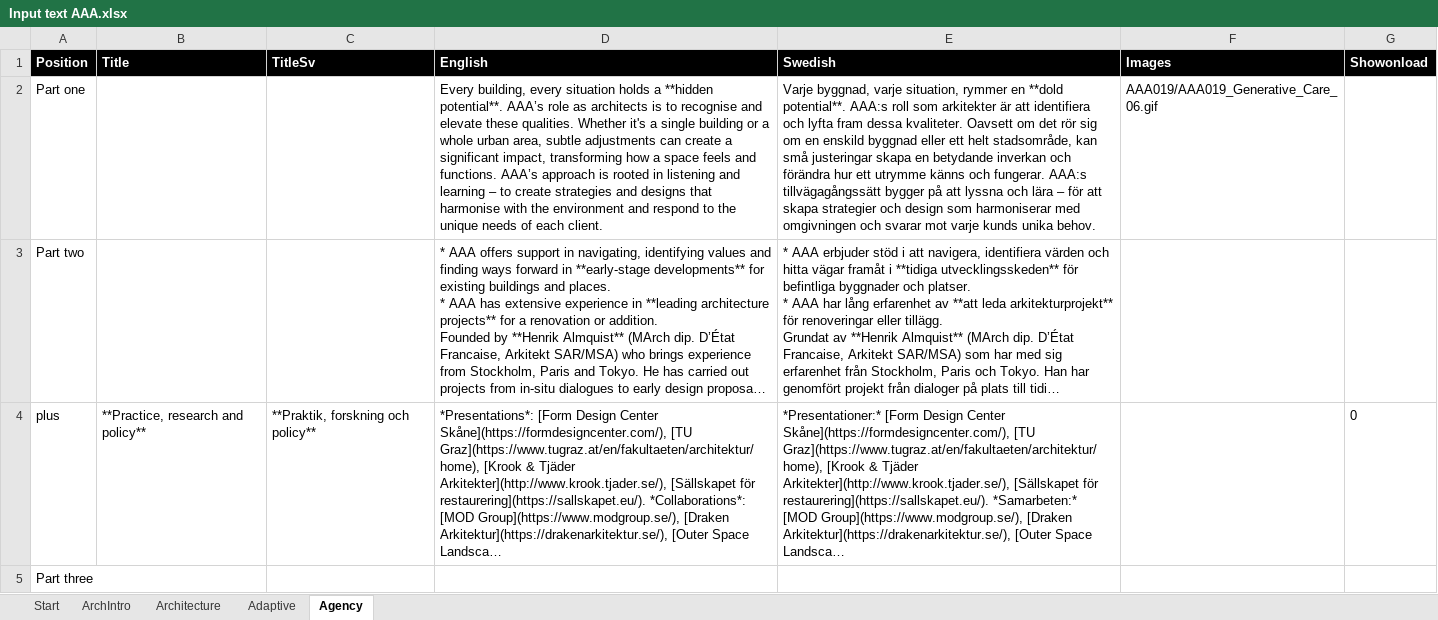
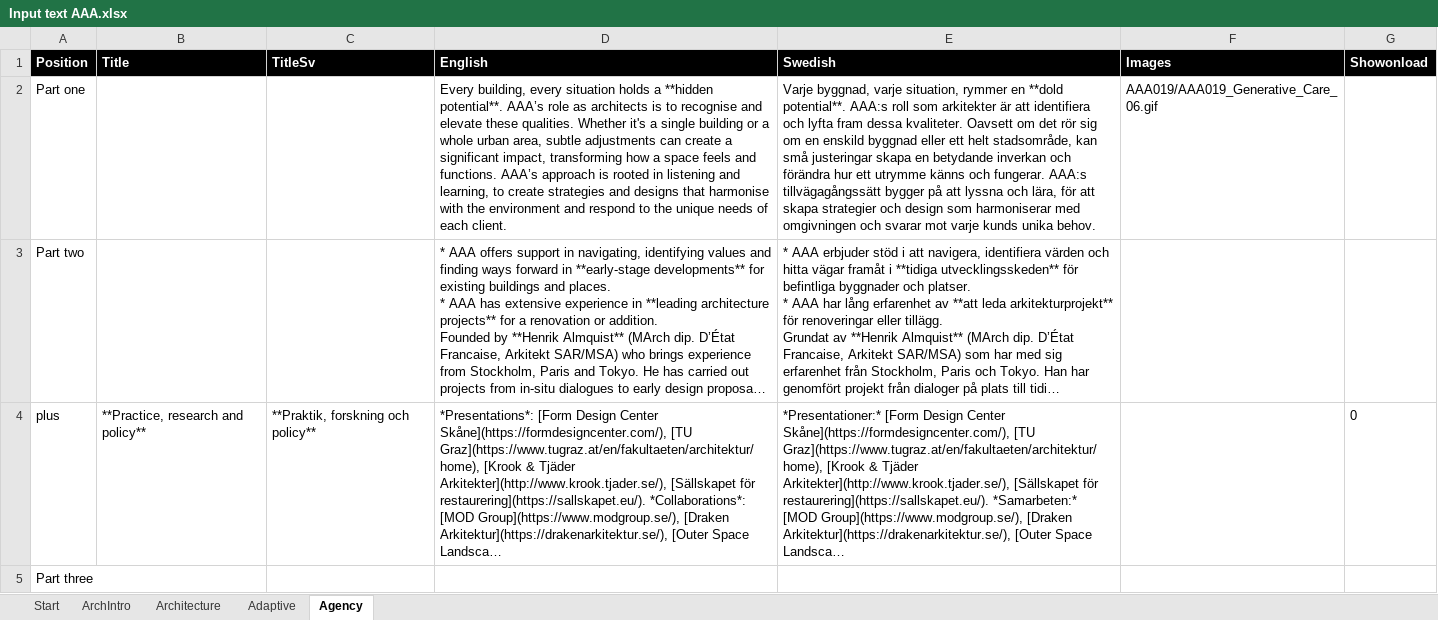
Before and after one commit to henrikalmquist/henrikalmquist.github.io, an Excel workbook: Input text AAA.xlsx, sheet Agency, drawn as a sheet; long unchanged cells end in …; values as stored, in another font and other column widths than the file's, no borders; the diff names each change by its address in the sheet, - before the commit and + after, or states it on an @@ line.

Commit message:
ha 1337

```diff
--- a/Input text AAA.xlsx (sheet Agency)
+++ b/Input text AAA.xlsx (sheet Agency)
-D2 (English): …listening and learning – to create…
+D2 (English): …listening and learning, to create…
-E2 (Swedish): …lyssna och lära – för att…
+E2 (Swedish): …lyssna och lära, för att…
```
